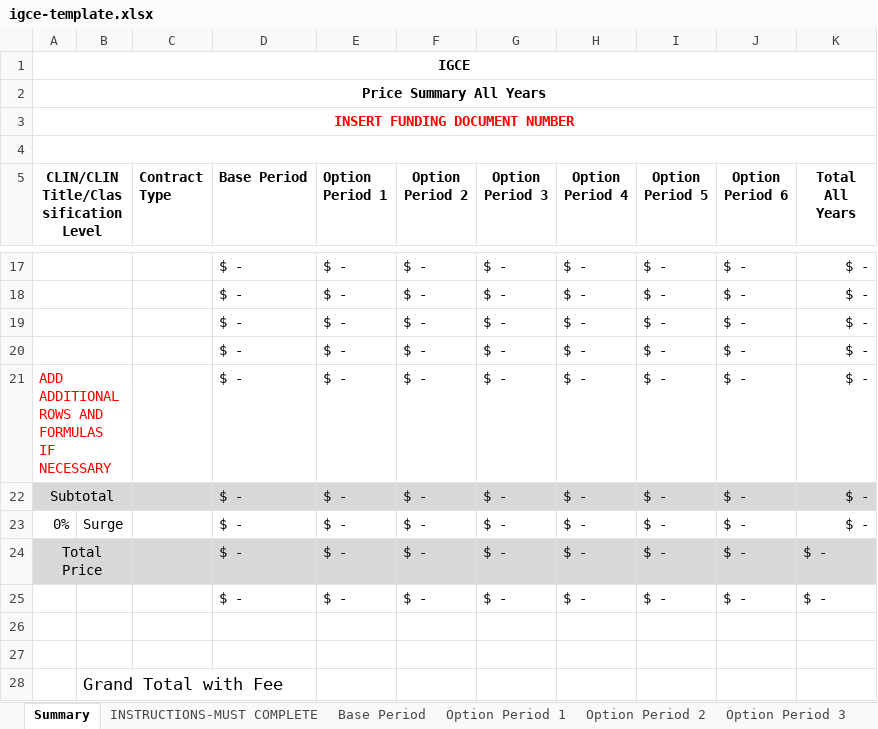
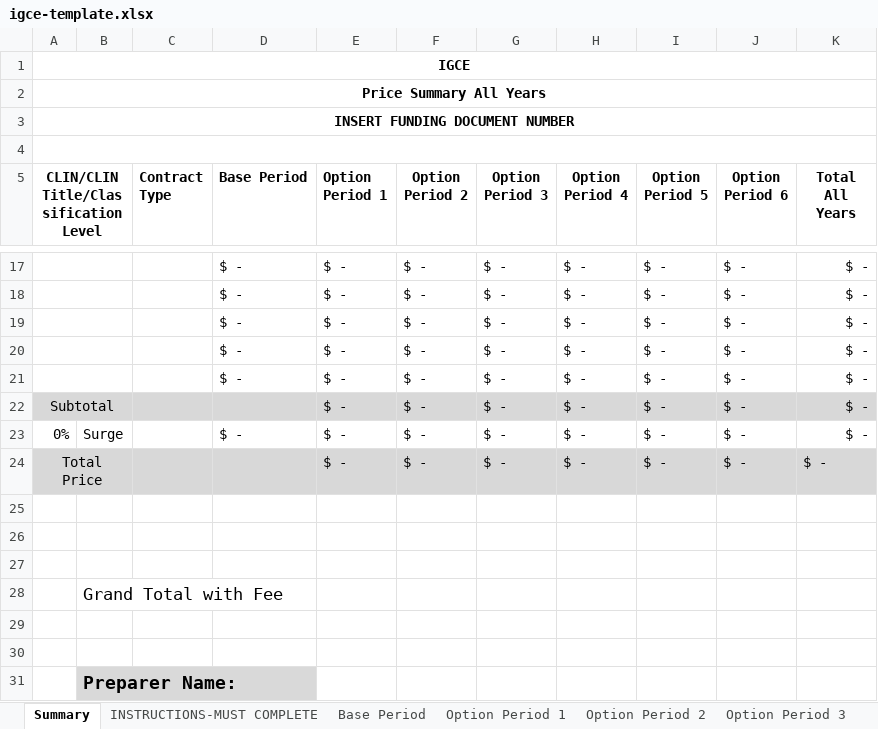
Before and after one commit to dod-ccpo/atat-web-api, an Excel workbook: document-generation/templates/igce-template.xlsx, sheet Summary, drawn as a sheet; only a part is shown, gaps mark what is left out; the shorter side is filled out with more unchanged rows; values as stored, in another font and other column widths than the file's, no borders; conditional formats not drawn; the diff names each change by its address in the sheet, - before the commit and + after, or states it on an @@ line.

Commit message:
making minor igce template adjustment

```diff
--- a/document-generation/templates/igce-template.xlsx (sheet Summary)
+++ b/document-generation/templates/igce-template.xlsx (sheet Summary)
-A3 text colour: #FF0000
+A3 text colour: black
-A21: ADD ADDITIONAL ROWS AND FORMULAS IF NECESSARY
+A21: (empty)
-D22 (Base Period): $ -
+D22 (Base Period): (empty)
-D24 (Base Period): $ -
+D24 (Base Period): (empty)
-row 25:  |  |  | $ - | $ - | $ - | $ - | $ - | $ - | $ - | $ -
+row 25: (empty)
```
Also changed, not shown: sheet Option Period 2, sheet Option Period 4, sheet Option Period 1, sheet Option Period 3, sheet Option Period 5, sheet Option Period 6, 1 more sheet.
